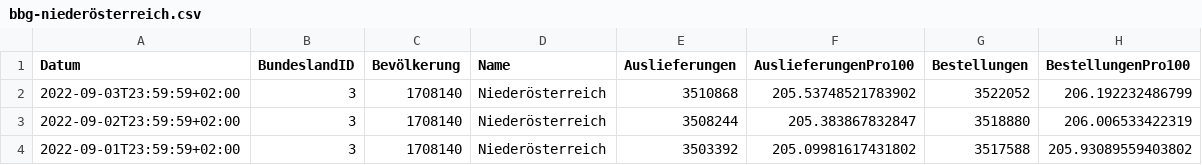
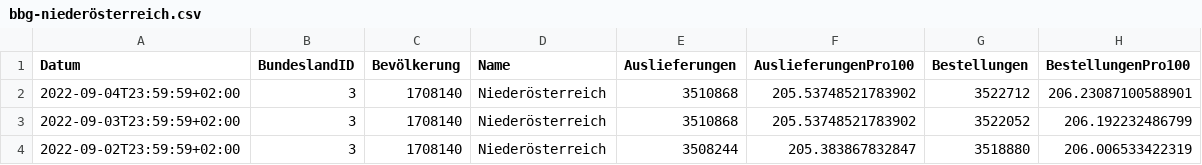
Before and after one commit to martin-illarion/ages_vac, a CSV file: bbg-niederösterreich.csv, drawn as a sheet; only a part is shown; the shorter side is filled out with more unchanged rows; the diff names each change by its address in the sheet, - before the commit and + after, or states it on an @@ line.

```diff
--- a/bbg-niederösterreich.csv
+++ b/bbg-niederösterreich.csv
+row 2: 2022-09-04T23:59:59+02:00 | 3 | 1708140 | Niederösterreich | 3510868 | 205.53748521783902 | 3522712 | 206.23087100588901
```
Also changed, not shown: bbg-oberösterreich.csv, timeline-bbg.csv, 11 other files.
